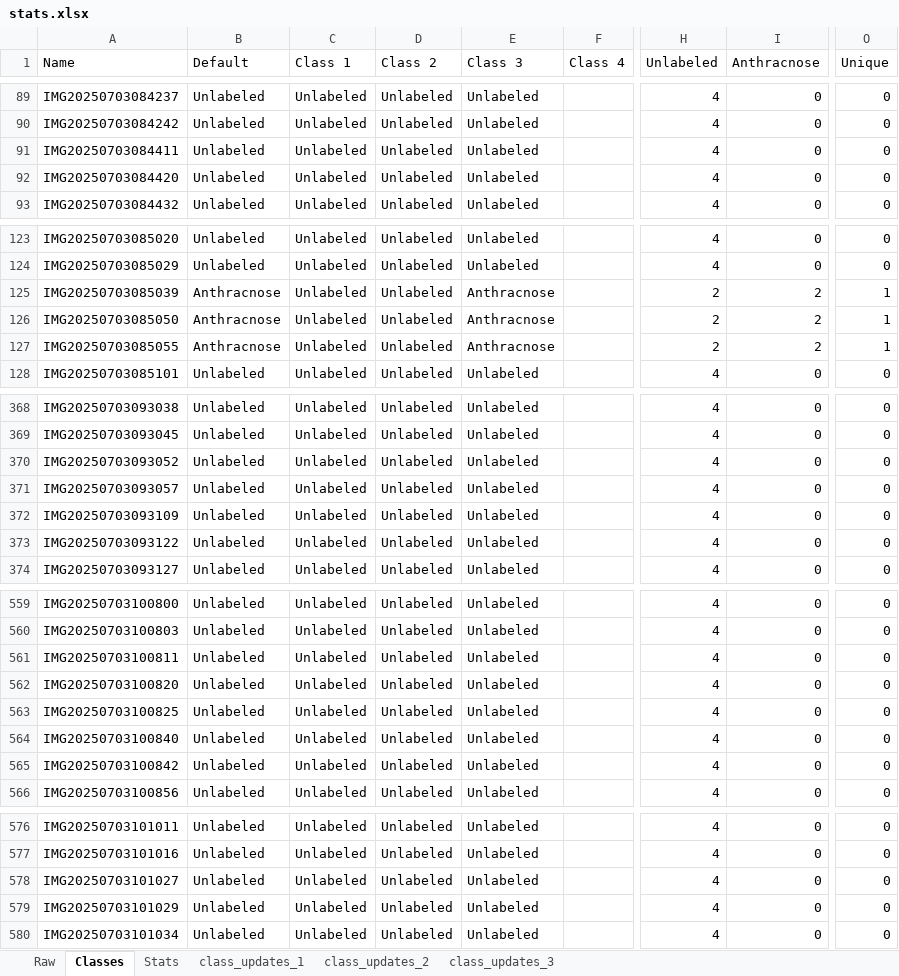
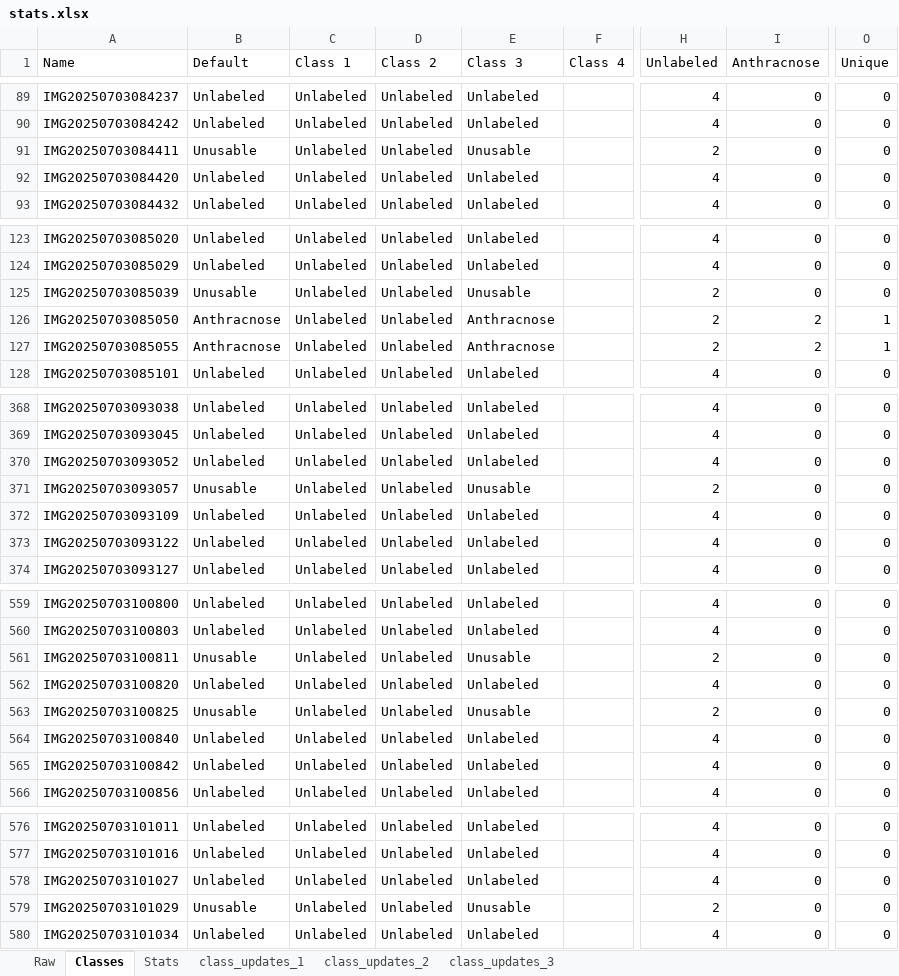
Before and after one commit to SpectralQuill/pomelo-disease-classification, an Excel workbook: tracker/stats.xlsx, sheet Classes, drawn as a sheet; only a part is shown, gaps mark what is left out; values as stored, in another font and other column widths than the file's, no borders; conditional formats not drawn; the diff names each change by its address in the sheet, - before the commit and + after, or states it on an @@ line.

Commit message:
Added pomelo dataset organizer Python script.

```diff
--- a/tracker/stats.xlsx (sheet Classes)
+++ b/tracker/stats.xlsx (sheet Classes)
-B91 (Default): Unlabeled
+B91 (Default): Unusable
-E91 (Class 3): Unlabeled
+E91 (Class 3): Unusable
-H91 (Unlabeled): 4
+H91 (Unlabeled): 2
-B125 (Default): Anthracnose
+B125 (Default): Unusable
-E125 (Class 3): Anthracnose
+E125 (Class 3): Unusable
-I125 (Anthracnose): 2
+I125 (Anthracnose): 0
-O125 (Unique): 1
+O125 (Unique): 0
-B371 (Default): Unlabeled
+B371 (Default): Unusable
-E371 (Class 3): Unlabeled
+E371 (Class 3): Unusable
-H371 (Unlabeled): 4
+H371 (Unlabeled): 2
-B561 (Default): Unlabeled
+B561 (Default): Unusable
-E561 (Class 3): Unlabeled
+E561 (Class 3): Unusable
-H561 (Unlabeled): 4
+H561 (Unlabeled): 2
-B563 (Default): Unlabeled
+B563 (Default): Unusable
-E563 (Class 3): Unlabeled
+E563 (Class 3): Unusable
-H563 (Unlabeled): 4
+H563 (Unlabeled): 2
-B579 (Default): Unlabeled
+B579 (Default): Unusable
-E579 (Class 3): Unlabeled
+E579 (Class 3): Unusable
-H579 (Unlabeled): 4
+H579 (Unlabeled): 2
```
Also changed, not shown: sheet class_updates_3, sheet Raw, 7 other files.
